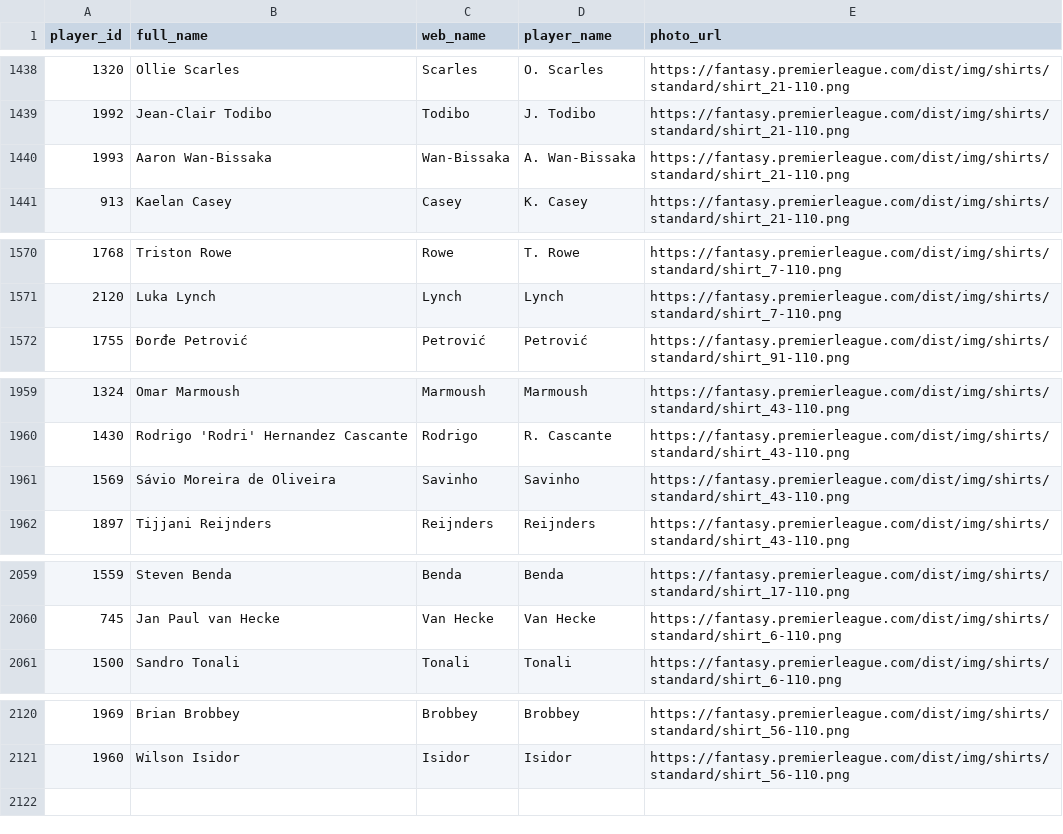
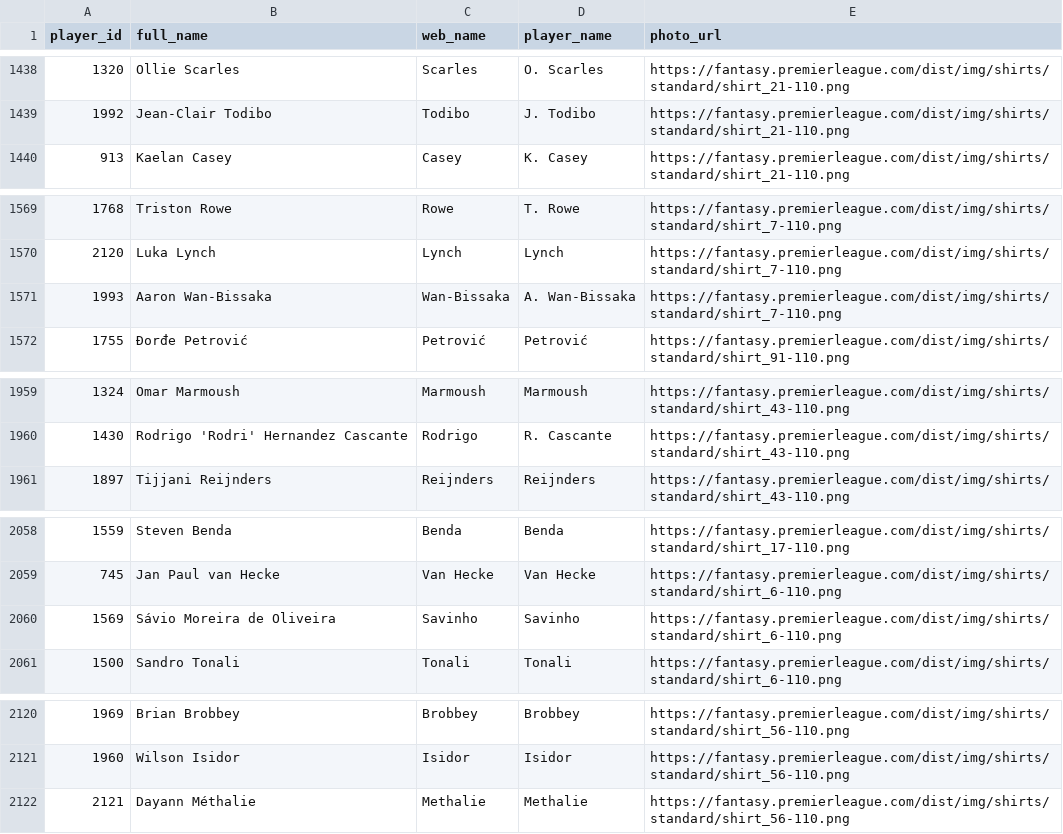
Before and after one commit to FabianMyrvang/FPL-Analytics, a CSV file: FPL_DATA/player_dim.csv, drawn as a sheet; only a part is shown, gaps mark what is left out; removed rows and columns are numbered as before the commit, all else as after; the diff names each change by its address in the sheet, - before the commit and + after, or states it on an @@ line.

```diff
--- a/FPL_DATA/player_dim.csv
+++ b/FPL_DATA/player_dim.csv
-row 1440: 1993 | Aaron Wan-Bissaka | Wan-Bissaka | A. Wan-Bissaka | https://fantasy.premierleague.com/dist/img/shirts/standard/shirt_21-110.png
+row 1571: 1993 | Aaron Wan-Bissaka | Wan-Bissaka | A. Wan-Bissaka | https://fantasy.premierleague.com/dist/img/shirts/standard/shirt_7-110.png
-row 1961: 1569 | Sávio Moreira de Oliveira | Savinho | Savinho | https://fantasy.premierleague.com/dist/img/shirts/standard/shirt_43-110.png
+row 2060: 1569 | Sávio Moreira de Oliveira | Savinho | Savinho | https://fantasy.premierleague.com/dist/img/shirts/standard/shirt_6-110.png
+row 2122: 2121 | Dayann Méthalie | Methalie | Methalie | https://fantasy.premierleague.com/dist/img/shirts/standard/shirt_56-110.png
```
Also changed, not shown: FPL_DATA/elo_fixture_fact.csv, FPL_DATA/player_next_fixtures.csv, 2 other files.
